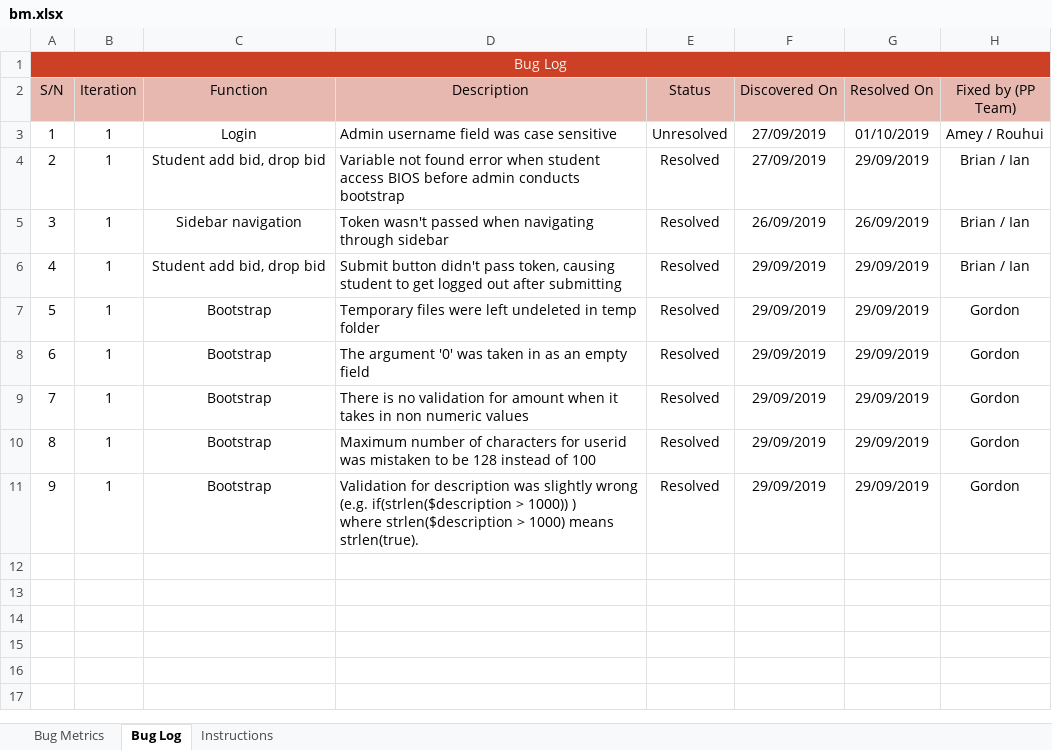
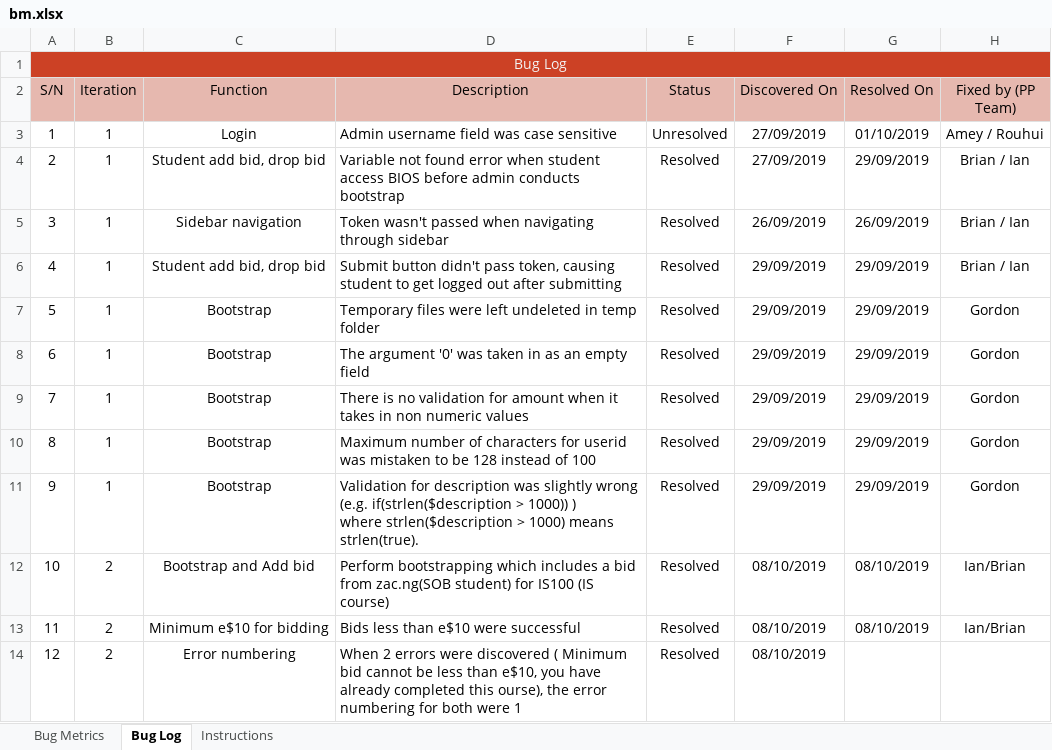
Before and after one commit to ameyrathi/SWE-Project, an Excel workbook: metrics/bm.xlsx, sheet Bug Log, drawn as a sheet; values as stored, in another font and other column widths than the file's, no borders; charts and pictures and conditional formats not drawn; the diff names each change by its address in the sheet, - before the commit and + after, or states it on an @@ line.

```diff
--- a/metrics/bm.xlsx (sheet Bug Log)
+++ b/metrics/bm.xlsx (sheet Bug Log)
+row 12: 10 | 2 | Bootstrap and Add bid | Perform bootstrapping which includes a bid from zac.ng(SOB student) for IS100 (IS course) | Resolved | 08/10/2019 | 08/10/2019 | Ian/Brian
+row 13: 11 | 2 | Minimum e$10 for bidding | Bids less than e$10 were successful | Resolved | 08/10/2019 | 08/10/2019 | Ian/Brian
+row 14: 12 | 2 | Error numbering | When 2 errors were discovered ( Minimum bid cannot be less than e$10, you have already completed this ourse), the error numbering for both were 1 | Resolved | 08/10/2019
```
Also changed, not shown: charts or pictures, 8 other files.
